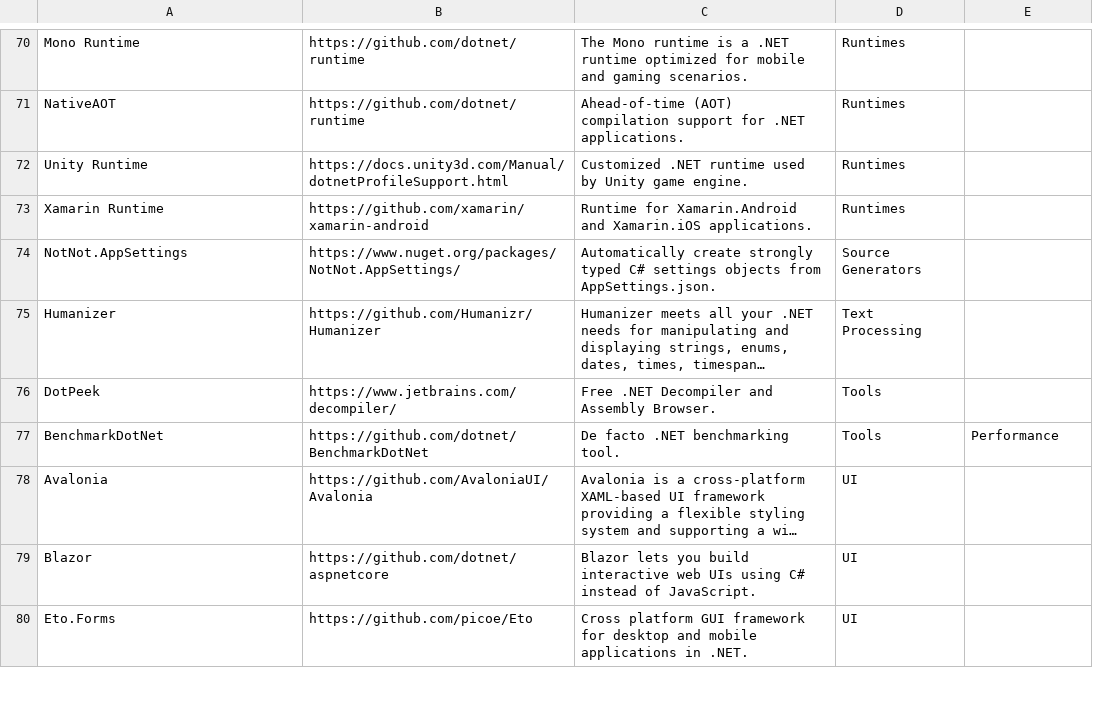
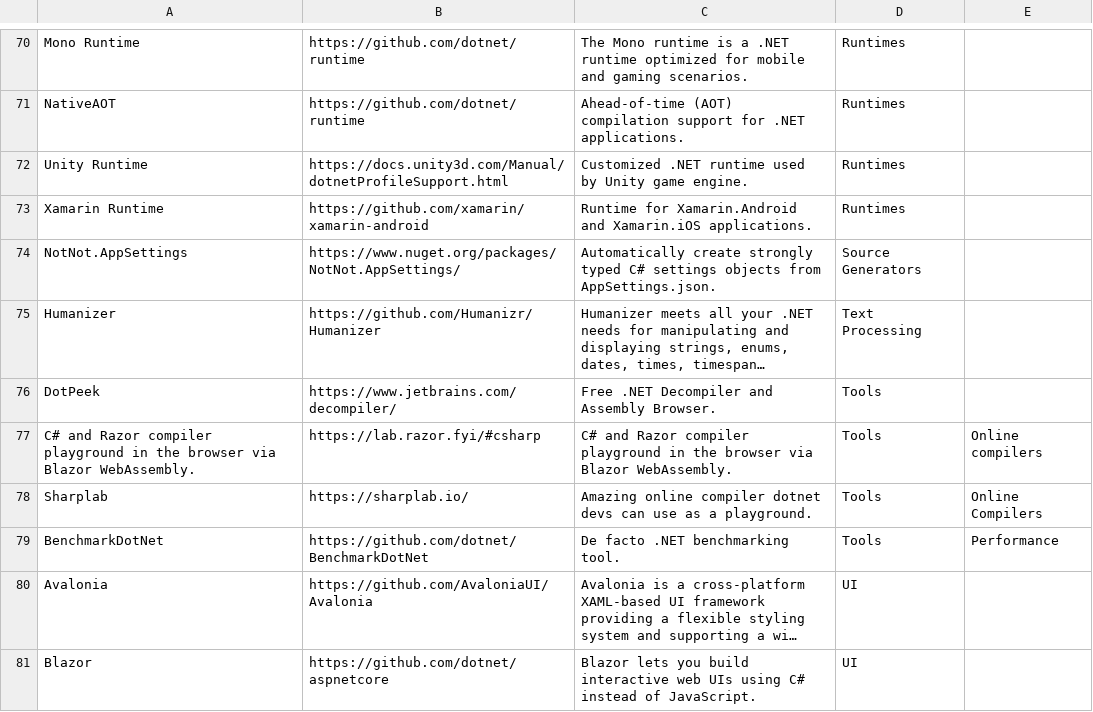
Before and after one commit to aloneguid/awesome-dotnet, a CSV file: links.csv, drawn as a sheet; only a part is shown, gaps mark what is left out; the shorter side is filled out with more unchanged rows; long unchanged cells end in …; the diff names each change by its address in the sheet, - before the commit and + after, or states it on an @@ line.

```diff
--- a/links.csv
+++ b/links.csv
+row 77: C# and Razor compiler playground in the browser via Blazor WebAssembly. | https://lab.razor.fyi/#csharp | C# and Razor compiler playground in the browser via Blazor WebAssembly. | Tools | Online compilers
+row 78: Sharplab | https://sharplab.io/ | Amazing online compiler dotnet devs can use as a playground. | Tools | Online Compilers
```
Also changed, not shown: 1 other file.
